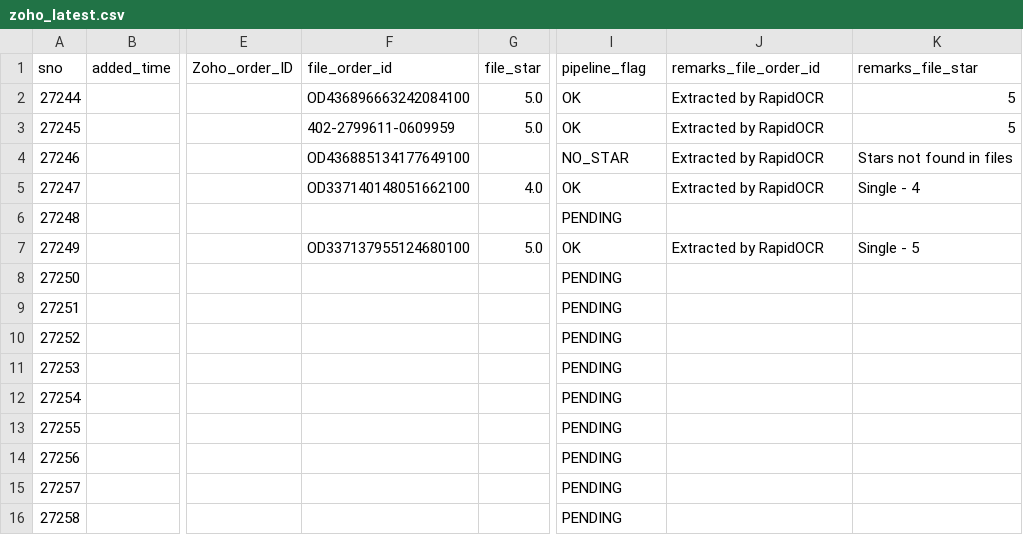
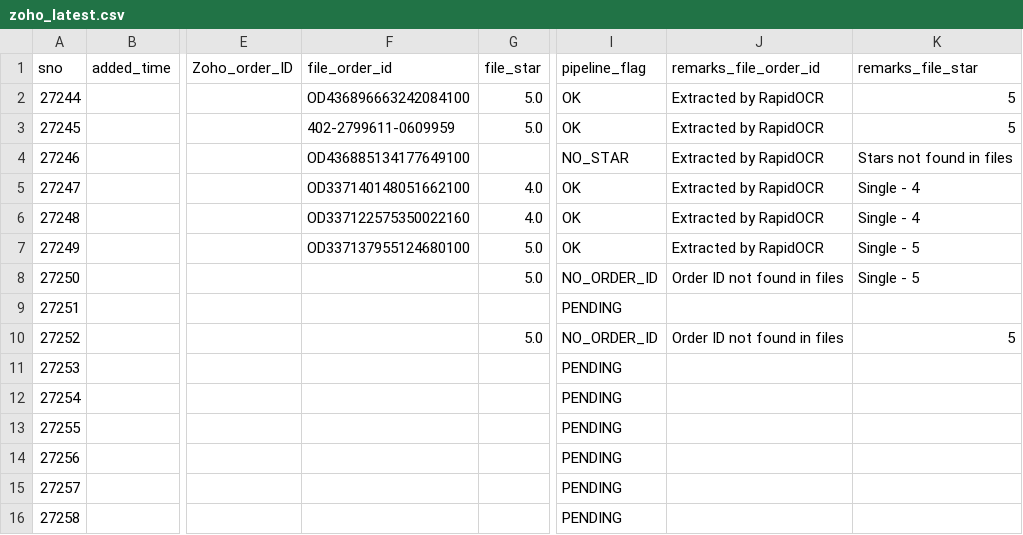
Before and after one commit to BobCantBuild/zoho-image-pipeline, a CSV file: data/zoho_latest.csv, drawn as a sheet; only a part is shown, gaps mark what is left out; the diff names each change by its address in the sheet, - before the commit and + after, or states it on an @@ line.

Commit message:
auto: update dashboard data — 15 records [2026-05-21 22:29]

```diff
--- a/data/zoho_latest.csv
+++ b/data/zoho_latest.csv
-F6 (file_order_id): (empty)
+F6 (file_order_id): OD337122575350022160
-G6 (file_star): (empty)
+G6 (file_star): 4.0
-I6 (pipeline_flag): PENDING
+I6 (pipeline_flag): OK
-J6 (remarks_file_order_id): (empty)
+J6 (remarks_file_order_id): Extracted by RapidOCR
-K6 (remarks_file_star): (empty)
+K6 (remarks_file_star): Single - 4
-G8 (file_star): (empty)
+G8 (file_star): 5.0
-I8 (pipeline_flag): PENDING
+I8 (pipeline_flag): NO_ORDER_ID
-J8 (remarks_file_order_id): (empty)
+J8 (remarks_file_order_id): Order ID not found in files
-K8 (remarks_file_star): (empty)
+K8 (remarks_file_star): Single - 5
-G10 (file_star): (empty)
+G10 (file_star): 5.0
-I10 (pipeline_flag): PENDING
+I10 (pipeline_flag): NO_ORDER_ID
-J10 (remarks_file_order_id): (empty)
+J10 (remarks_file_order_id): Order ID not found in files
-K10 (remarks_file_star): (empty)
+K10 (remarks_file_star): 5
```
